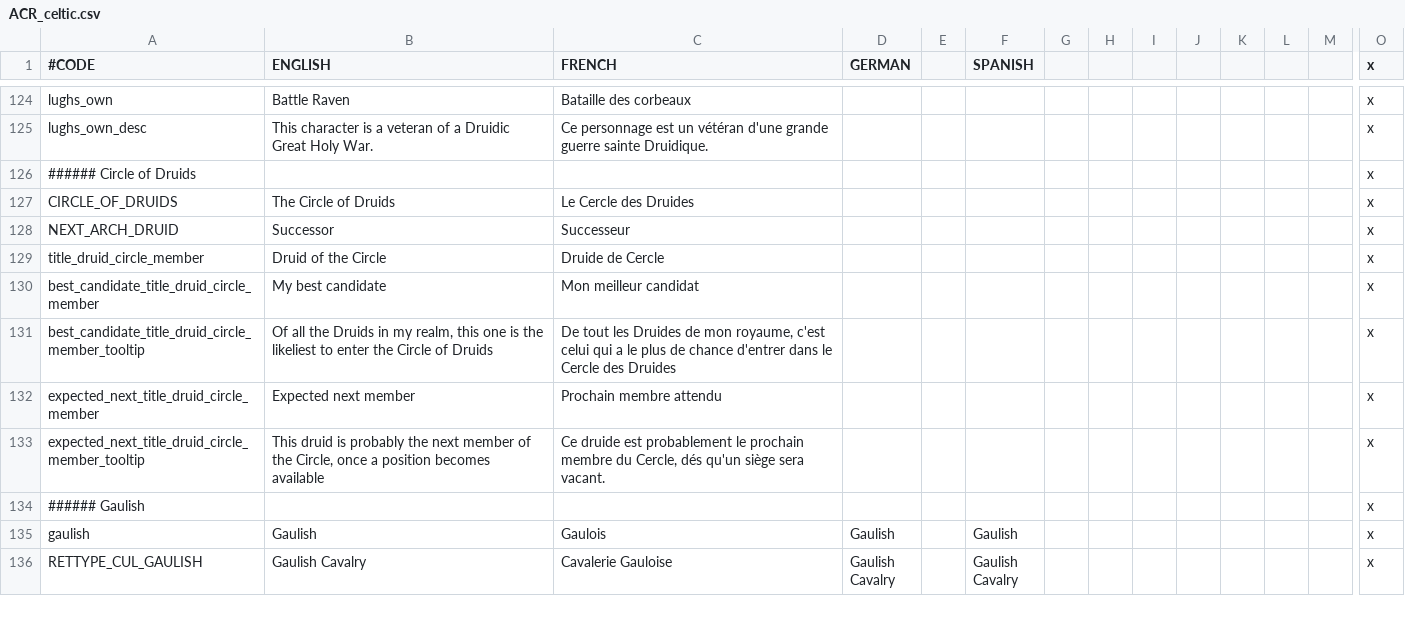
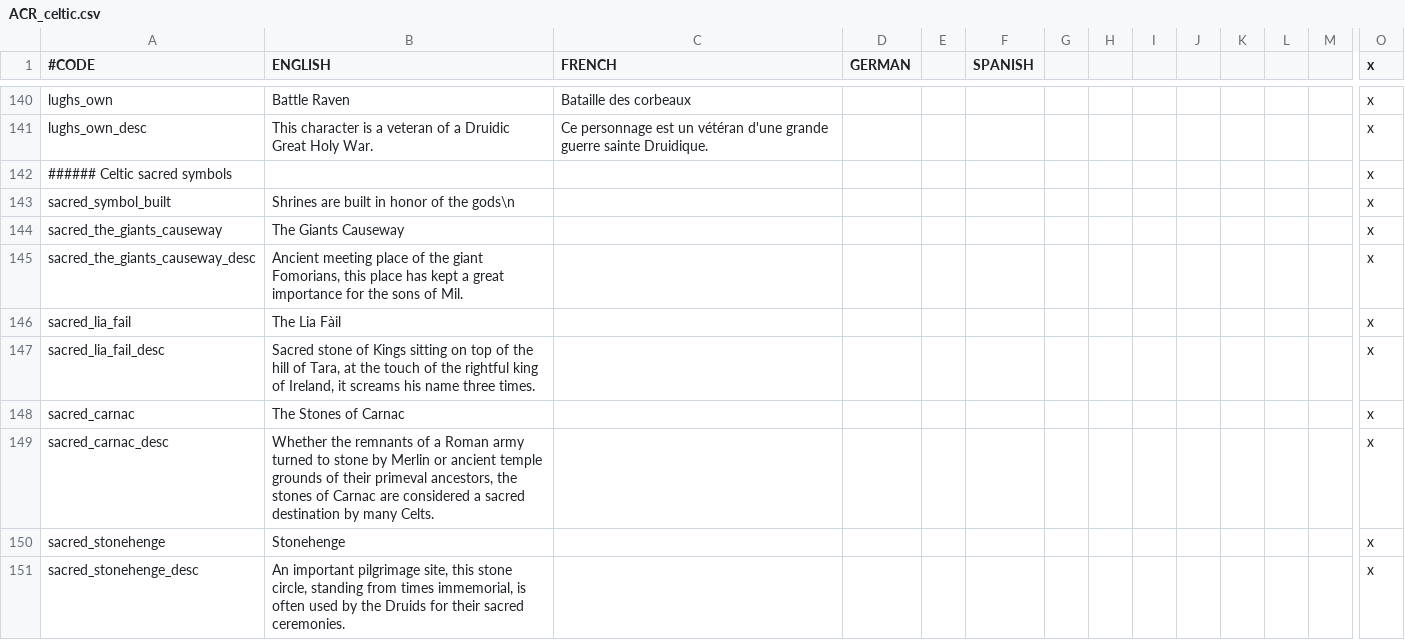
Before and after one commit to loup99/WtWSMS, a CSV file: WTWSMS/localisation/ACR_celtic.csv, drawn as a sheet; only a part is shown, gaps mark what is left out; the shorter side is filled out with more unchanged rows; rows hold the shown columns only; the diff covers the shown part only; the diff names each change by its address in the sheet, - before the commit and + after, or states it on an @@ line.

Commit message:
Integrated Ancient Religions v0.40.2 "Eurybia" #249
- Integrated Ancient Religions v0.40.2 "Eurybia", for compatibility
with 2.7.1

```diff
--- a/WTWSMS/localisation/ACR_celtic.csv
+++ b/WTWSMS/localisation/ACR_celtic.csv
+row 142: ###### Celtic sacred symbols |  |  |  |  |  |  |  |  |  |  |  |  | x
+row 143: sacred_symbol_built | Shrines are built in honor of the gods\n |  |  |  |  |  |  |  |  |  |  |  | x
+row 144: sacred_the_giants_causeway | The Giants Causeway |  |  |  |  |  |  |  |  |  |  |  | x
+row 145: sacred_the_giants_causeway_desc | Ancient meeting place of the giant Fomorians, this place has kept a great importance for the sons of Mil. |  |  |  |  |  |  |  |  |  |  |  | x
+row 146: sacred_lia_fail | The Lia Fàil |  |  |  |  |  |  |  |  |  |  |  | x
+row 147: sacred_lia_fail_desc | Sacred stone of Kings sitting on top of the hill of Tara, at the touch of the rightful king of Ireland, it screams his name three times. |  |  |  |  |  |  |  |  |  |  |  | x
+row 148: sacred_carnac | The Stones of Carnac |  |  |  |  |  |  |  |  |  |  |  | x
+row 149: sacred_carnac_desc | Whether the remnants of a Roman army turned to stone by Merlin or ancient temple grounds of their primeval ancestors, the stones of Carnac are considered a sacred destination by many Celts. |  |  |  |  |  |  |  |  |  |  |  | x
+row 150: sacred_stonehenge | Stonehenge |  |  |  |  |  |  |  |  |  |  |  | x
+row 151: sacred_stonehenge_desc | An important pilgrimage site, this stone circle, standing from times immemorial, is often used by the Druids for their sacred ceremonies. |  |  |  |  |  |  |  |  |  |  |  | x
```
Also changed, not shown: 40 added rows and 5 edited cells elsewhere in this file, WTWSMS/localisation/ACR_celtic_events.csv, WTWSMS/localisation/ACR_other.csv, 14 other files.
